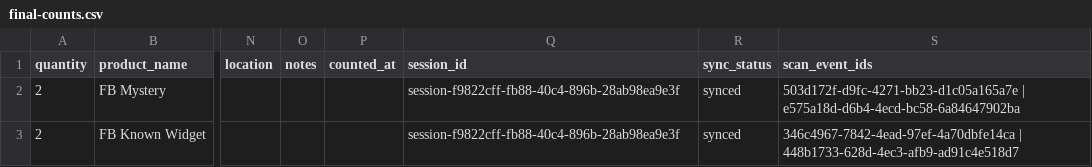
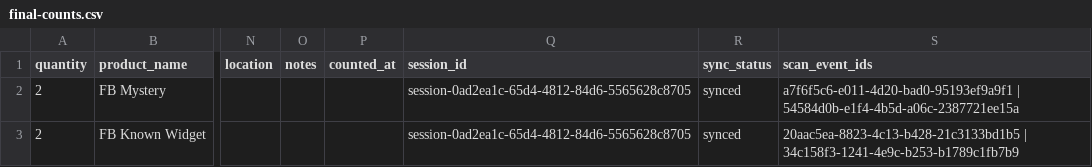
Before and after one commit to djsanti88-sudo/smart-inventory-scanner, a CSV file: e2e/proof/firebase-phase2/final-counts.csv, drawn as a sheet; only a part is shown, gaps mark what is left out; the diff names each change by its address in the sheet, - before the commit and + after, or states it on an @@ line.

```diff
--- a/e2e/proof/firebase-phase2/final-counts.csv
+++ b/e2e/proof/firebase-phase2/final-counts.csv
-Q2:Q3 (session_id): session-f9822cff-fb88-40c4-896b-28ab98ea9e3f
+Q2:Q3 (session_id): session-0ad2ea1c-65d4-4812-84d6-5565628c8705
-S2 (scan_event_ids): 503d172f-d9fc-4271-bb23-d1c05a165a7e | e575a18d-d6b4-4ecd-bc58-6a84647902ba
+S2 (scan_event_ids): a7f6f5c6-e011-4d20-bad0-95193ef9a9f1 | 54584d0b-e1f4-4b5d-a06c-2387721ee15a
-S3 (scan_event_ids): 346c4967-7842-4ead-97ef-4a70dbfe14ca | 448b1733-628d-4ec3-afb9-ad91c4e518d7
+S3 (scan_event_ids): 20aac5ea-8823-4c13-b428-21c3133bd1b5 | 34c158f3-1241-4e9c-b253-b1789c1fb7b9
```
Also changed, not shown: e2e/proof/final-counts.csv, 44 other files.
